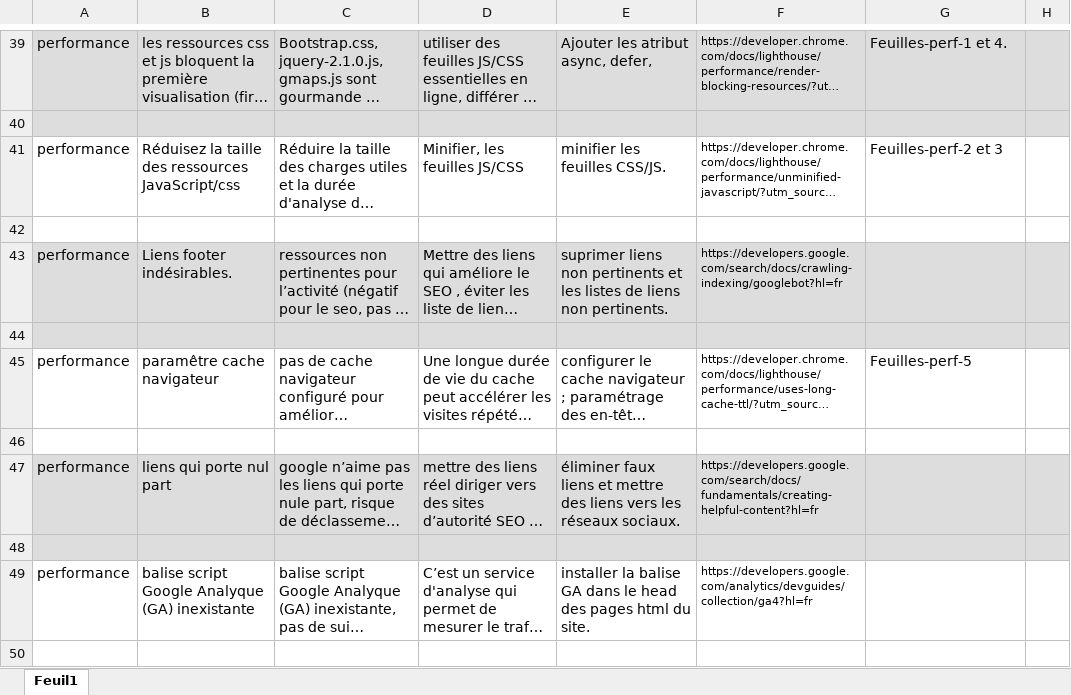
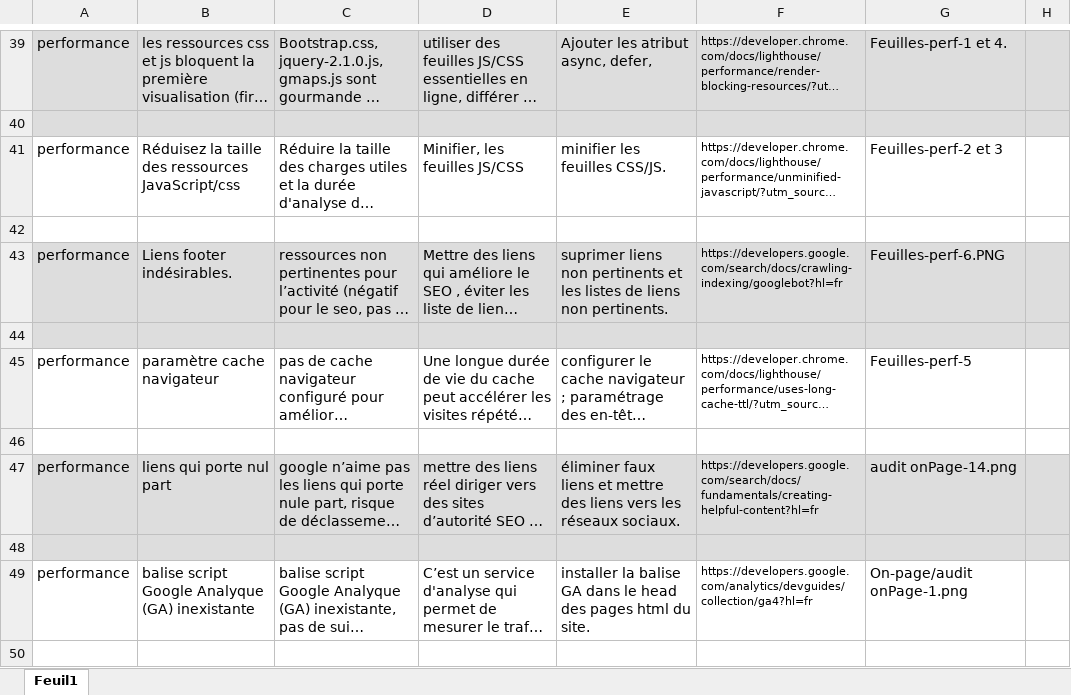
Before and after one commit to franckdun/Projet-4_rapport-analyse-audit-SEO, an Excel workbook: audite-SEO.xlsx, sheet Feuil1, drawn as a sheet; only a part is shown, gaps mark what is left out; long unchanged cells end in …; values as stored, in another font and other column widths than the file's, no borders; the diff covers the shown part only; the diff names each change by its address in the sheet, - before the commit and + after, or states it on an @@ line.

```diff
--- a/audite-SEO.xlsx (sheet Feuil1)
+++ b/audite-SEO.xlsx (sheet Feuil1)
-G43: (empty)
+G43: Feuilles-perf-6.PNG
-B45: paramêtre cache navigateur
+B45: paramètre cache navigateur
-G47: (empty)
+G47: audit onPage-14.png
-G49: (empty)
+G49: On-page/audit onPage-1.png
```
Also changed, not shown: 9 edited cells elsewhere in this sheet, 1 other file.
